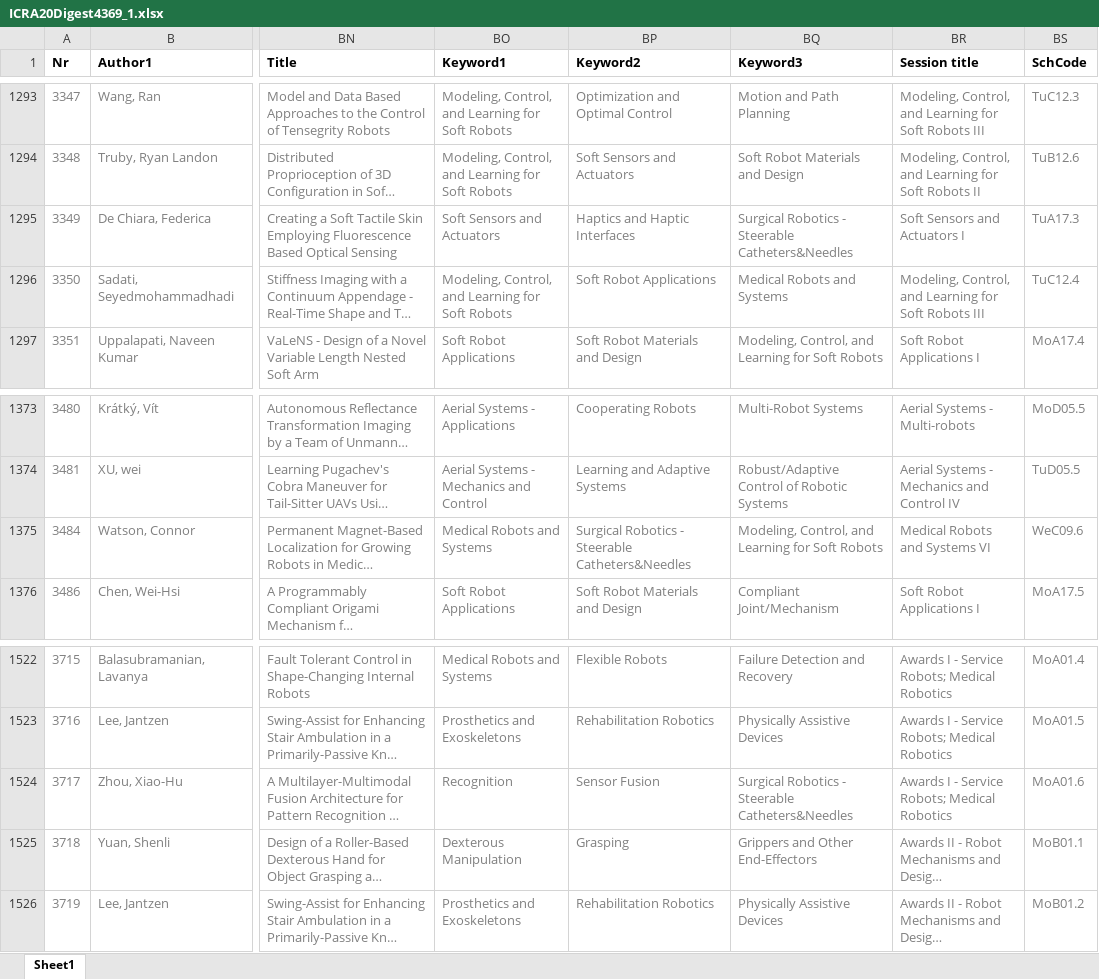
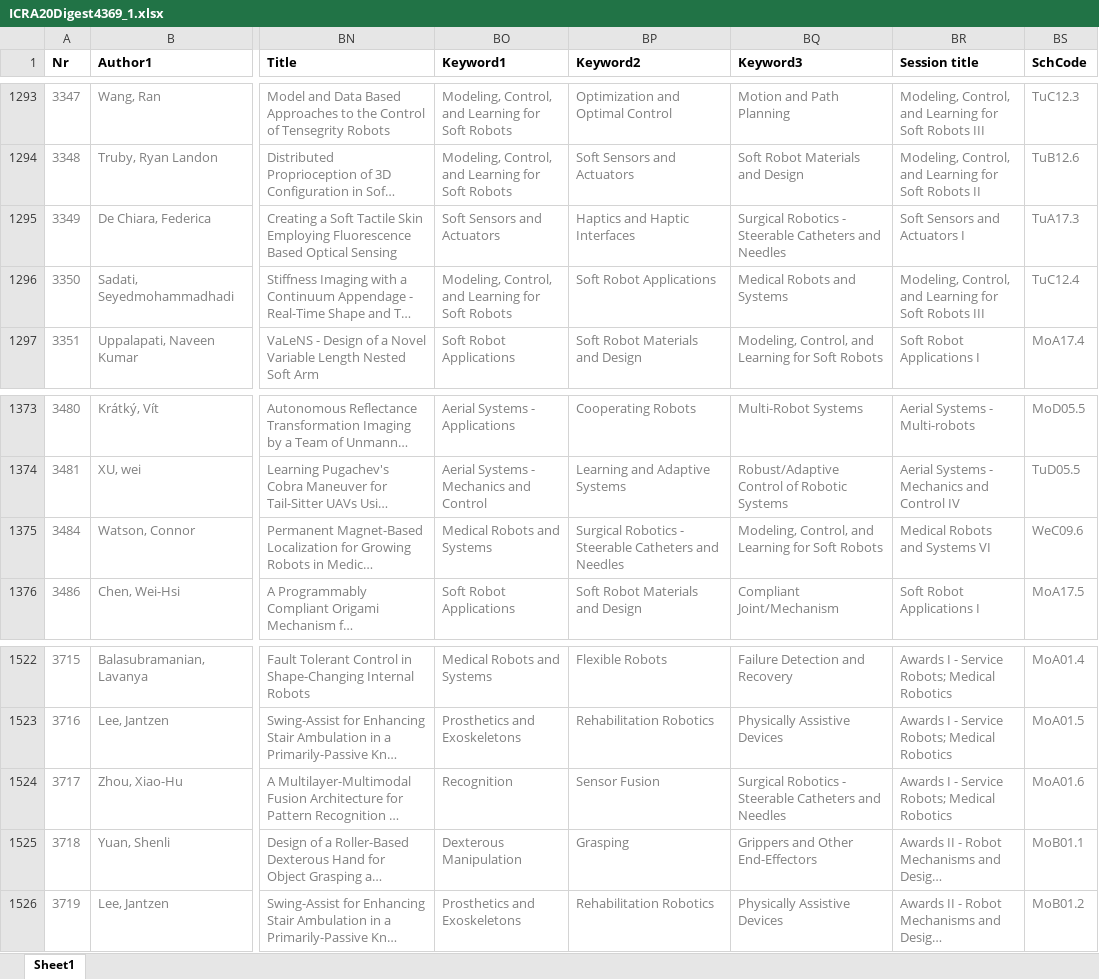
Before and after one commit to akdba0207/IROS20Ondemand, an Excel workbook: polls/ICRA20Digest4369_1.xlsx, sheet Sheet1, drawn as a sheet; only a part is shown, gaps mark what is left out; long unchanged cells end in …; values as stored, in another font and other column widths than the file's, no borders; the diff covers the shown part only; the diff names each change by its address in the sheet, - before the commit and + after, or states it on an @@ line.

```diff
--- a/polls/ICRA20Digest4369_1.xlsx (sheet Sheet1)
+++ b/polls/ICRA20Digest4369_1.xlsx (sheet Sheet1)
-BQ1295 (Keyword3): …- Steerable Catheters&Needles
+BQ1295 (Keyword3): …- Steerable Catheters and Needles
-BP1375 (Keyword2): …- Steerable Catheters&Needles
+BP1375 (Keyword2): …- Steerable Catheters and Needles
-BQ1524 (Keyword3): …- Steerable Catheters&Needles
+BQ1524 (Keyword3): …- Steerable Catheters and Needles
```
Also changed, not shown: 17 edited cells elsewhere in this sheet, 34 other files.
